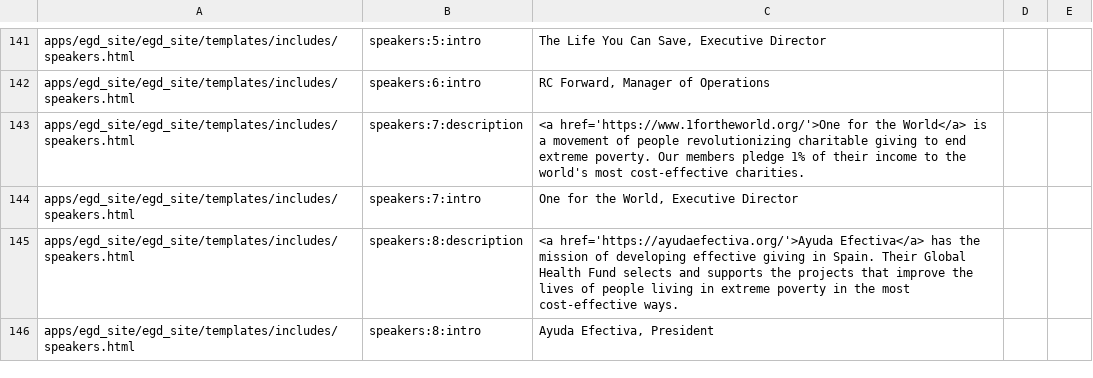
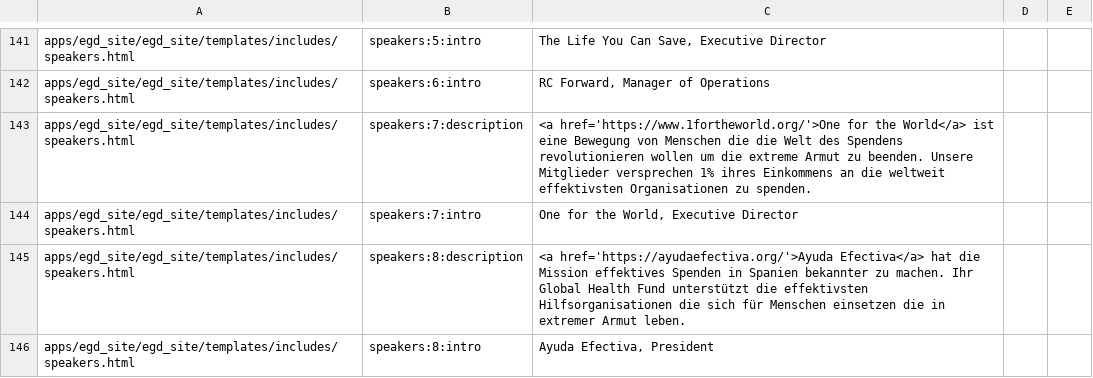
Before and after one commit to Twiek/egd_site, a CSV file: egd_site/translations/de.csv, drawn as a sheet; only a part is shown, gaps mark what is left out; the diff covers the shown part only.

```diff
--- a/egd_site/translations/de.csv
+++ b/egd_site/translations/de.csv
@@ -142,5 +142,5 @@ apps/egd_site/egd_site/templates/includes/speakers.html,speakers:5:intro,"The Li
 apps/egd_site/egd_site/templates/includes/speakers.html,speakers:6:intro,"RC Forward, Manager of Operations"
-apps/egd_site/egd_site/templates/includes/speakers.html,speakers:7:description,<a href='https://www.1fortheworld.org/'>One for the World</a> is a movement of people revolutionizing charitable giving to end extreme poverty. Our members pledge 1% of their income to the world's most cost-effective charities.
+apps/egd_site/egd_site/templates/includes/speakers.html,speakers:7:description,<a href='https://www.1fortheworld.org/'>One for the World</a> ist eine Bewegung von Menschen die die Welt des Spendens revolutionieren wollen um die extreme Armut zu beenden. Unsere Mitglieder versprechen 1% ihres Einkommens an die weltweit effektivsten Organisationen zu spenden.
 apps/egd_site/egd_site/templates/includes/speakers.html,speakers:7:intro,"One for the World, Executive Director"
-apps/egd_site/egd_site/templates/includes/speakers.html,speakers:8:description,<a href='https://ayudaefectiva.org/'>Ayuda Efectiva</a> has the mission of developing effective giving in Spain. Their Global Health Fund selects and supports the projects that improve the lives of people living in extreme poverty in the most cost-effective ways.
+apps/egd_site/egd_site/templates/includes/speakers.html,speakers:8:description,<a href='https://ayudaefectiva.org/'>Ayuda Efectiva</a> hat die Mission effektives Spenden in Spanien bekannter zu machen. Ihr Global Health Fund unterstützt die effektivsten Hilfsorganisationen die sich für Menschen einsetzen die in extremer Armut leben.
 apps/egd_site/egd_site/templates/includes/speakers.html,speakers:8:intro,"Ayuda Efectiva, President"
```
Also changed, not shown: 37 edited cells elsewhere in this file.
